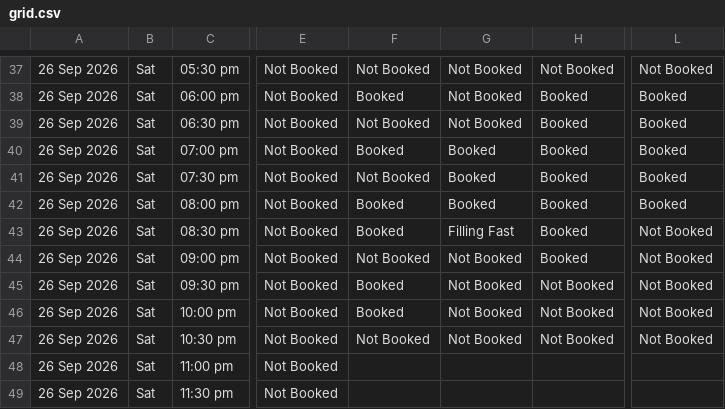
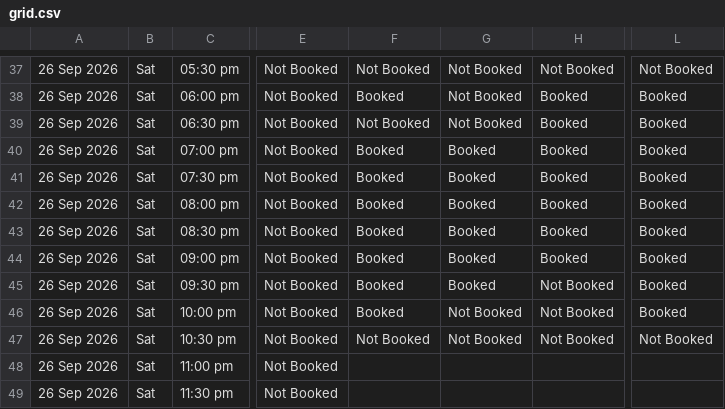
Before and after one commit to vij006/hudle-watch, a CSV file: output/grid.csv, drawn as a sheet; only a part is shown, gaps mark what is left out; the diff names each change by its address in the sheet, - before the commit and + after, or states it on an @@ line.

```diff
--- a/output/grid.csv
+++ b/output/grid.csv
-F41: Not Booked
+F41: Booked
-G43: Filling Fast
+G43: Booked
-L43:L46: Not Booked
+L43:L46: Booked
-F44: Not Booked
+F44: Booked
-G44:G45: Not Booked
+G44:G45: Booked
```
Also changed, not shown: output/byday/day0.csv, output/latest.csv, 28 other files.
